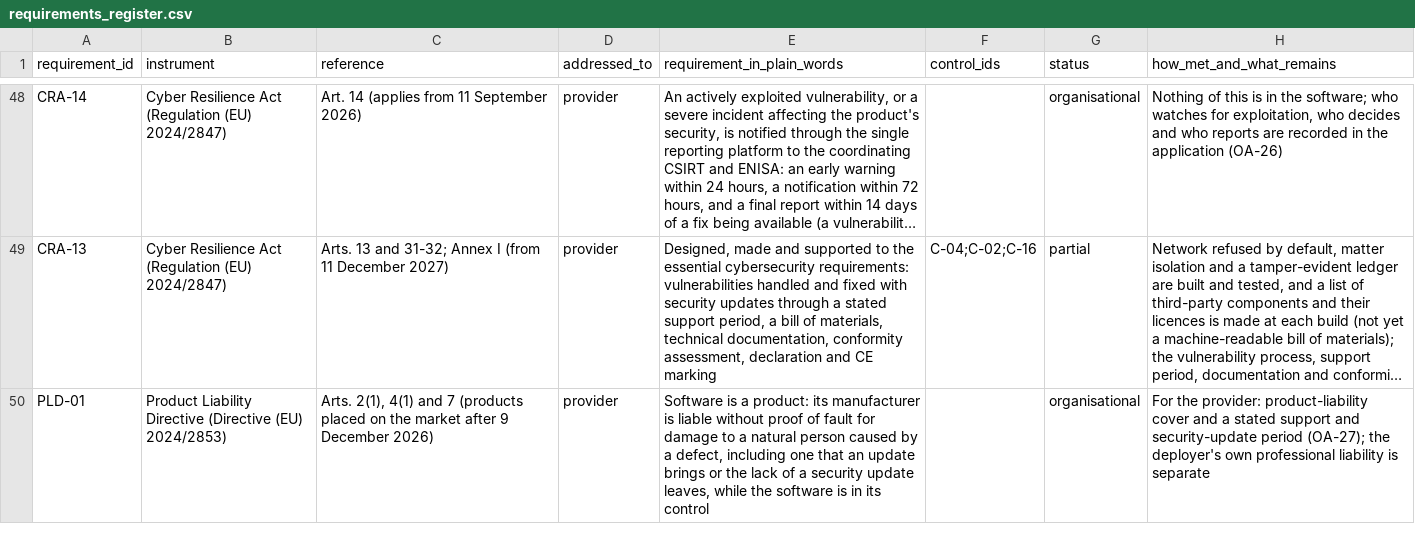
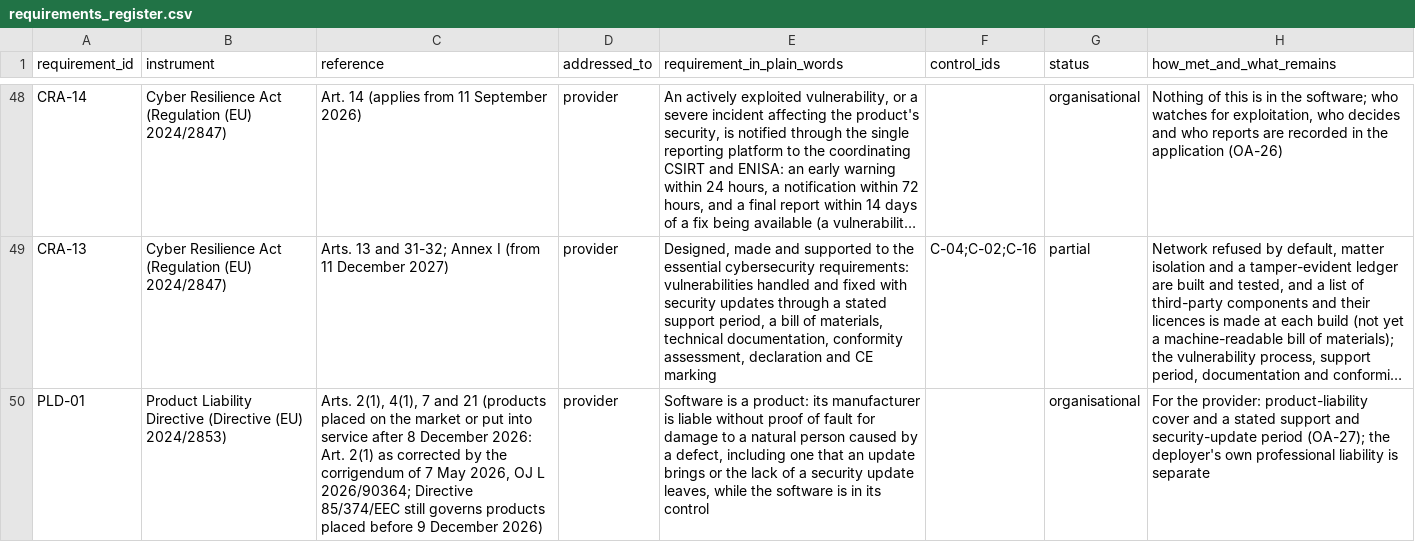
Before and after one commit to ShadowESC95/ELI_Legal, a CSV file: src/eli_legal/governance/registers/requirements_register.csv, drawn as a sheet; only a part is shown, gaps mark what is left out; long unchanged cells end in …; the diff names each change by its address in the sheet, - before the commit and + after, or states it on an @@ line.

```diff
--- a/src/eli_legal/governance/registers/requirements_register.csv
+++ b/src/eli_legal/governance/registers/requirements_register.csv
-C50 (reference): Arts. 2(1), 4(1) and 7 (products placed on the market after 9 December…
+C50 (reference): Arts. 2(1), 4(1), 7 and 21 (products placed on the market or put into service after 8 December 2026: Art. 2(1) as corrected by the corrigendum of 7 May 2026, OJ L 2026/90364; Directive 85/374/EEC still governs products placed before 9 December…
```
Also changed, not shown: src/eli_legal/governance/registers/control_register.csv, 16 other files.
